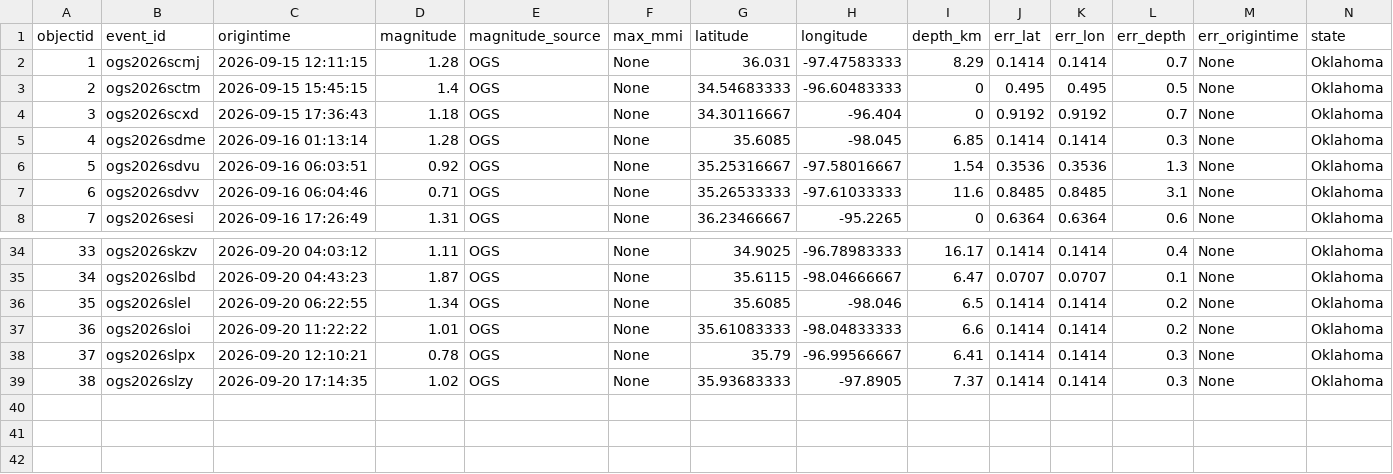
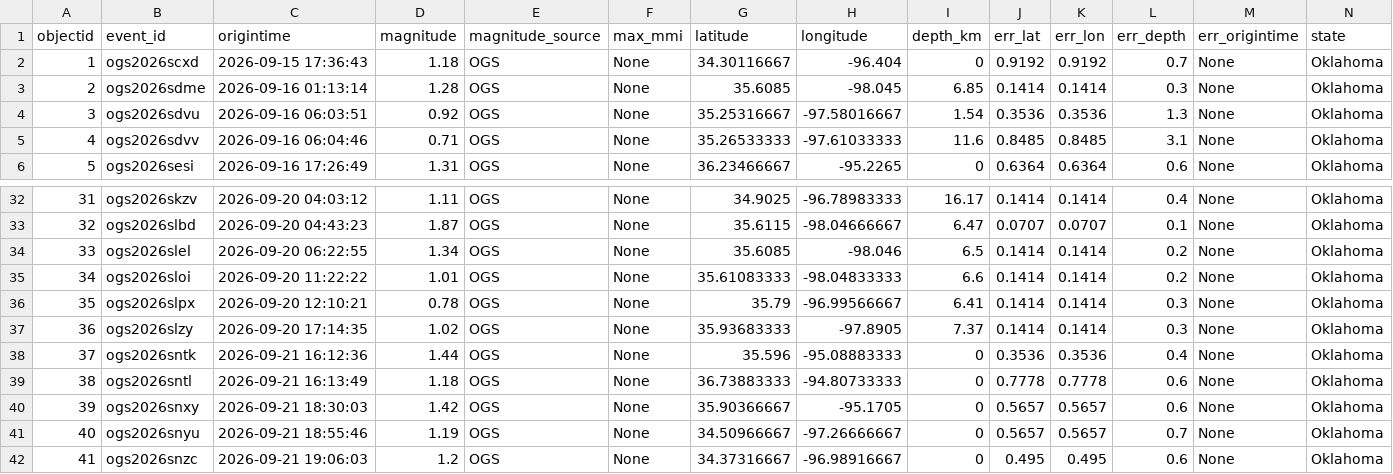
Before and after one commit to Hy-X/OGS_Catalog_Update, a CSV file: ogs_events_past_7days.csv, drawn as a sheet; only a part is shown, gaps mark what is left out; removed rows and columns are numbered as before the commit, all else as after; rows hold the shown columns only; the diff names each change by its address in the sheet, - before the commit and + after, or states it on an @@ line.

```diff
--- a/ogs_events_past_7days.csv
+++ b/ogs_events_past_7days.csv
-row 2: 1 | ogs2026scmj | 2026-09-15 12:11:15 | 1.28 | OGS | None | 36.031 | -97.47583333 | 8.29 | 0.1414 | 0.1414 | 0.7 | None | Oklahoma
-row 3: 2 | ogs2026sctm | 2026-09-15 15:45:15 | 1.4 | OGS | None | 34.54683333 | -96.60483333 | 0 | 0.495 | 0.495 | 0.5 | None | Oklahoma
@@ column A (objectid) renumbered between rows 2 and 37 @@
+row 38: 37 | ogs2026sntk | 2026-09-21 16:12:36 | 1.44 | OGS | None | 35.596 | -95.08883333 | 0 | 0.3536 | 0.3536 | 0.4 | None | Oklahoma
+row 39: 38 | ogs2026sntl | 2026-09-21 16:13:49 | 1.18 | OGS | None | 36.73883333 | -94.80733333 | 0 | 0.7778 | 0.7778 | 0.6 | None | Oklahoma
+row 40: 39 | ogs2026snxy | 2026-09-21 18:30:03 | 1.42 | OGS | None | 35.90366667 | -95.1705 | 0 | 0.5657 | 0.5657 | 0.6 | None | Oklahoma
+row 41: 40 | ogs2026snyu | 2026-09-21 18:55:46 | 1.19 | OGS | None | 34.50966667 | -97.26666667 | 0 | 0.5657 | 0.5657 | 0.7 | None | Oklahoma
+row 42: 41 | ogs2026snzc | 2026-09-21 19:06:03 | 1.2 | OGS | None | 34.37316667 | -96.98916667 | 0 | 0.495 | 0.495 | 0.6 | None | Oklahoma
```
Also changed, not shown: ogs_events_past_30days.csv, 2 other files.
